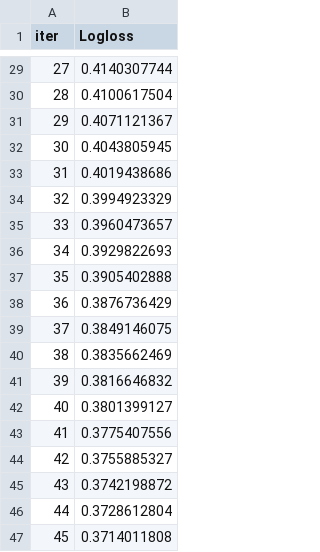
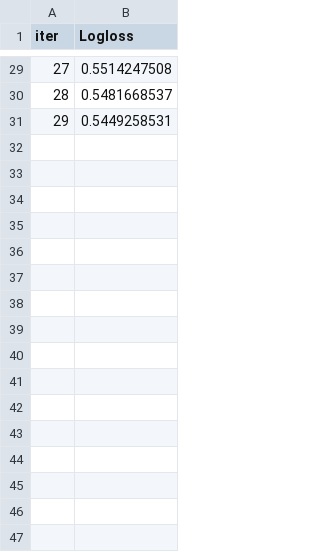
Before and after one commit to malfaroe/Framework, a TSV file: src/catboost_info/learn_error.tsv, drawn as a sheet; only a part is shown, gaps mark what is left out; the diff covers the shown part only.

```diff
--- a/src/catboost_info/learn_error.tsv
+++ b/src/catboost_info/learn_error.tsv
@@ -29,19 +29,3 @@ iter	Logloss
-27	0.4140307744
-28	0.4100617504
-29	0.4071121367
-30	0.4043805945
-31	0.4019438686
-32	0.3994923329
-33	0.3960473657
-34	0.3929822693
-35	0.3905402888
-36	0.3876736429
-37	0.3849146075
-38	0.3835662469
-39	0.3816646832
-40	0.3801399127
-41	0.3775407556
-42	0.3755885327
-43	0.3742198872
-44	0.3728612804
-45	0.3714011808
+27	0.5514247508
+28	0.5481668537
+29	0.5449258531
```
Also changed, not shown: 34 removed rows and 27 edited cells elsewhere in this file, src/catboost_info/time_left.tsv, 49 other files.
